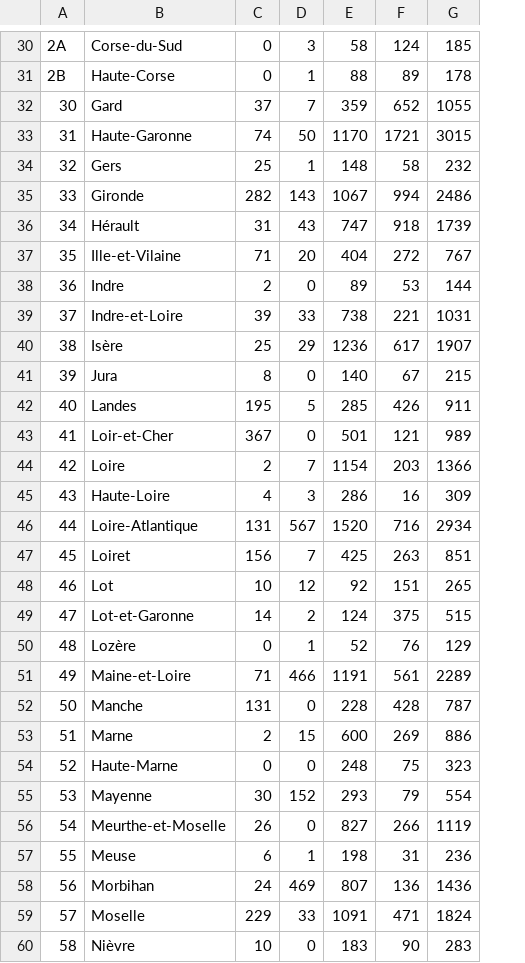
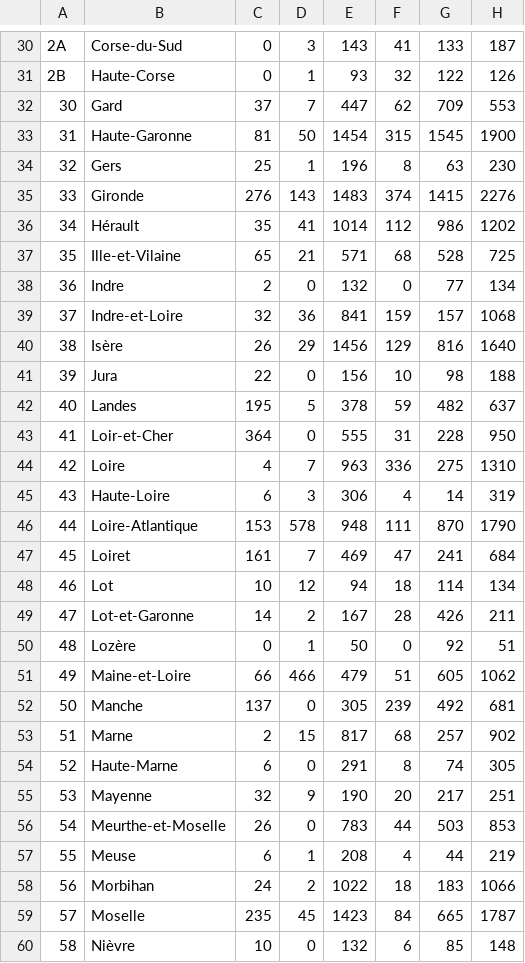
Before and after one commit to svvoii/ev-plug-in-france, a CSV file: data/epoints_pivot.csv, drawn as a sheet; only a part is shown, gaps mark what is left out; removed rows and columns are numbered as before the commit, all else as after; the diff covers the shown part only; the diff names each change by its address in the sheet, - before the commit and + after, or states it on an @@ line.

```diff
--- a/data/epoints_pivot.csv
+++ b/data/epoints_pivot.csv
-column E, rows 30-60: 58 | 88 | 359 | 1170 | 148 | 1067 | 747 | 404 | 89 | 738 | 1236 | 140 | 285 | 501 | 1154 | 286 | 1520 | 425 | 92 | 124 | 52 | 1191 | 228 | 600 | 248 | 293 | 827 | 198 | 807 | 1091 | 183
-column F, rows 30-60: 124 | 89 | 652 | 1721 | 58 | 994 | 918 | 272 | 53 | 221 | 617 | 67 | 426 | 121 | 203 | 16 | 716 | 263 | 151 | 375 | 76 | 561 | 428 | 269 | 75 | 79 | 266 | 31 | 136 | 471 | 90
-column G, rows 30-60: 185 | 178 | 1055 | 3015 | 232 | 2486 | 1739 | 767 | 144 | 1031 | 1907 | 215 | 911 | 989 | 1366 | 309 | 2934 | 851 | 265 | 515 | 129 | 2289 | 787 | 886 | 323 | 554 | 1119 | 236 | 1436 | 1824 | 283
+column E, rows 30-60: 143 | 93 | 447 | 1454 | 196 | 1483 | 1014 | 571 | 132 | 841 | 1456 | 156 | 378 | 555 | 963 | 306 | 948 | 469 | 94 | 167 | 50 | 479 | 305 | 817 | 291 | 190 | 783 | 208 | 1022 | 1423 | 132
+column F, rows 30-60: 41 | 32 | 62 | 315 | 8 | 374 | 112 | 68 | 0 | 159 | 129 | 10 | 59 | 31 | 336 | 4 | 111 | 47 | 18 | 28 | 0 | 51 | 239 | 68 | 8 | 20 | 44 | 4 | 18 | 84 | 6
+column G, rows 30-60: 133 | 122 | 709 | 1545 | 63 | 1415 | 986 | 528 | 77 | 157 | 816 | 98 | 482 | 228 | 275 | 14 | 870 | 241 | 114 | 426 | 92 | 605 | 492 | 257 | 74 | 217 | 503 | 44 | 183 | 665 | 85
+column H, rows 30-60: 187 | 126 | 553 | 1900 | 230 | 2276 | 1202 | 725 | 134 | 1068 | 1640 | 188 | 637 | 950 | 1310 | 319 | 1790 | 684 | 134 | 211 | 51 | 1062 | 681 | 902 | 305 | 251 | 853 | 219 | 1066 | 1787 | 148
-C33: 74
+C33: 81
-C35: 282
+C35: 276
-C36: 31
+C36: 35
-D36: 43
+D36: 41
-C37: 71
+C37: 65
-D37: 20
+D37: 21
-C39: 39
+C39: 32
-D39: 33
+D39: 36
-C40: 25
+C40: 26
-C41: 8
+C41: 22
-C43: 367
+C43: 364
-C44: 2
+C44: 4
-C45: 4
+C45: 6
-C46: 131
+C46: 153
-D46: 567
+D46: 578
-C47: 156
+C47: 161
-C51: 71
+C51: 66
-C52: 131
+C52: 137
-C54: 0
+C54: 6
-C55: 30
+C55: 32
-D55: 152
+D55: 9
-D58: 469
+D58: 2
-C59: 229
+C59: 235
-D59: 33
+D59: 45
```
Also changed, not shown: 62 edited cells elsewhere in this file, data/epoints_pivot_cumsum.csv, data/evs_pivot.csv, 1 other file.
